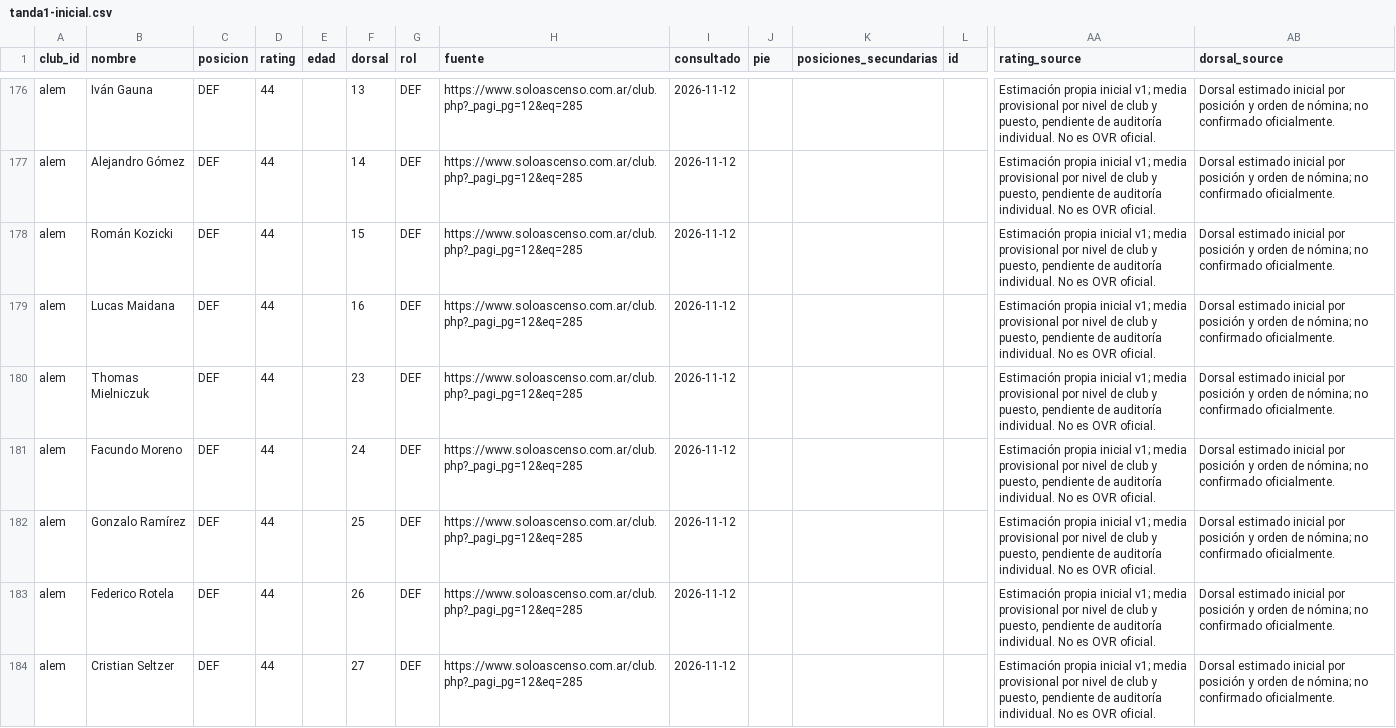
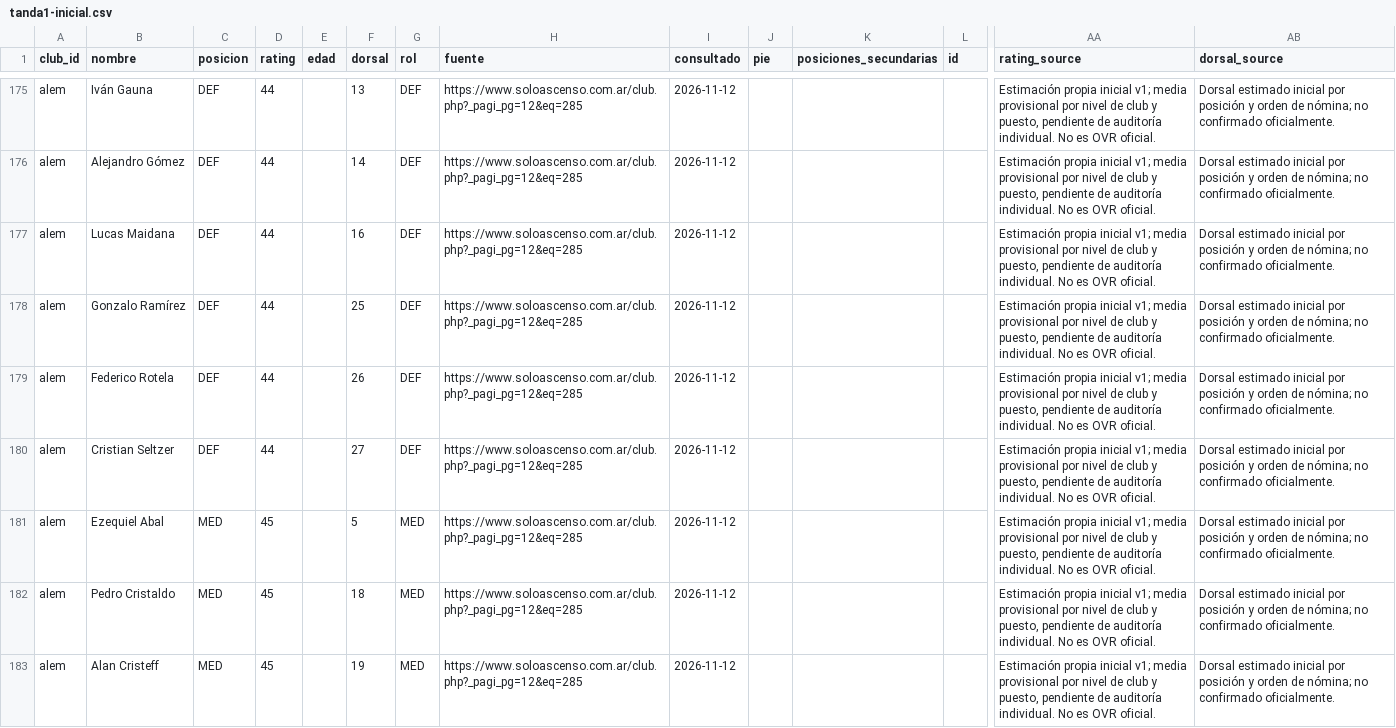
Before and after one commit to carp1901/liga-fc1, a CSV file: planteles/borradores/primera-c-2026/tanda1-inicial.csv, drawn as a sheet; only a part is shown, gaps mark what is left out; the shorter side is filled out with more unchanged rows; rows hold the shown columns only; the diff covers the shown part only; the diff names each change by its address in the sheet, - before the commit and + after, or states it on an @@ line.

Commit message:
Depurar Leandro N. Alem según participaciones oficiales 2026

```diff
--- a/planteles/borradores/primera-c-2026/tanda1-inicial.csv
+++ b/planteles/borradores/primera-c-2026/tanda1-inicial.csv
-row 178: alem | Román Kozicki | DEF | 44 |  | 15 | DEF | https://www.soloascenso.com.ar/club.php?_pagi_pg=12&eq=285 | 2026-11-12 |  |  |  | Estimación propia inicial v1; media provisional por nivel de club y puesto, pendiente de auditoría individual. No es OVR oficial. | Dorsal estimado inicial por posición y orden de nómina; no confirmado oficialmente.
-row 180: alem | Thomas Mielniczuk | DEF | 44 |  | 23 | DEF | https://www.soloascenso.com.ar/club.php?_pagi_pg=12&eq=285 | 2026-11-12 |  |  |  | Estimación propia inicial v1; media provisional por nivel de club y puesto, pendiente de auditoría individual. No es OVR oficial. | Dorsal estimado inicial por posición y orden de nómina; no confirmado oficialmente.
-row 181: alem | Facundo Moreno | DEF | 44 |  | 24 | DEF | https://www.soloascenso.com.ar/club.php?_pagi_pg=12&eq=285 | 2026-11-12 |  |  |  | Estimación propia inicial v1; media provisional por nivel de club y puesto, pendiente de auditoría individual. No es OVR oficial. | Dorsal estimado inicial por posición y orden de nómina; no confirmado oficialmente.
```
Also changed, not shown: 14 removed rows elsewhere in this file.
